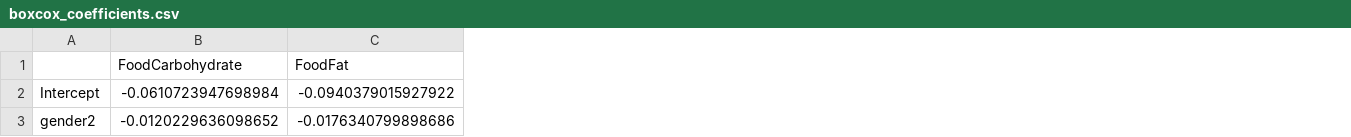
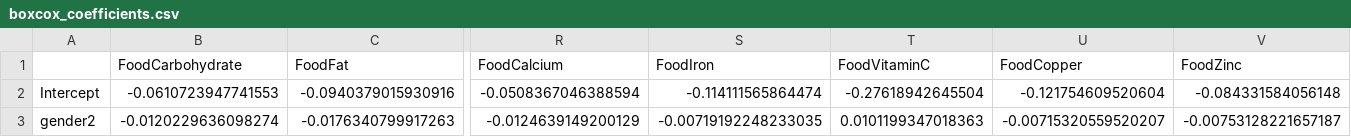
Before and after one commit to imperialCHEPI/healthgps-examples, a CSV file: KevinHall_FINCH/boxcox_coefficients.csv, drawn as a sheet; only a part is shown, gaps mark what is left out; the diff covers the shown part only; the diff names each change by its address in the sheet, - before the commit and + after, or states it on an @@ line.

```diff
--- a/KevinHall_FINCH/boxcox_coefficients.csv
+++ b/KevinHall_FINCH/boxcox_coefficients.csv
+column R (FoodCalcium), rows 2-3: -0.0508367046388594 | -0.0124639149200129
+column S (FoodIron), rows 2-3: -0.114111565864474 | -0.00719192248233035
+column T (FoodVitaminC), rows 2-3: -0.27618942645504 | 0.0101199347018363
+column U (FoodCopper), rows 2-3: -0.121754609520604 | -0.00715320559520207
+column V (FoodZinc), rows 2-3: -0.084331584056148 | -0.00753128221657187
-B2 (FoodCarbohydrate): -0.0610723947698984
+B2 (FoodCarbohydrate): -0.0610723947741553
-C2 (FoodFat): -0.0940379015927922
+C2 (FoodFat): -0.0940379015930916
-B3 (FoodCarbohydrate): -0.0120229636098652
+B3 (FoodCarbohydrate): -0.0120229636098274
-C3 (FoodFat): -0.0176340799898686
+C3 (FoodFat): -0.0176340799917263
```
Also changed, not shown: 172 edited cells elsewhere in this file, KevinHall_FINCH/Finch_residual_policy_covariance.csv, KevinHall_FINCH/Finch_residual_risk_factor_correlation.csv, 11 other files.
